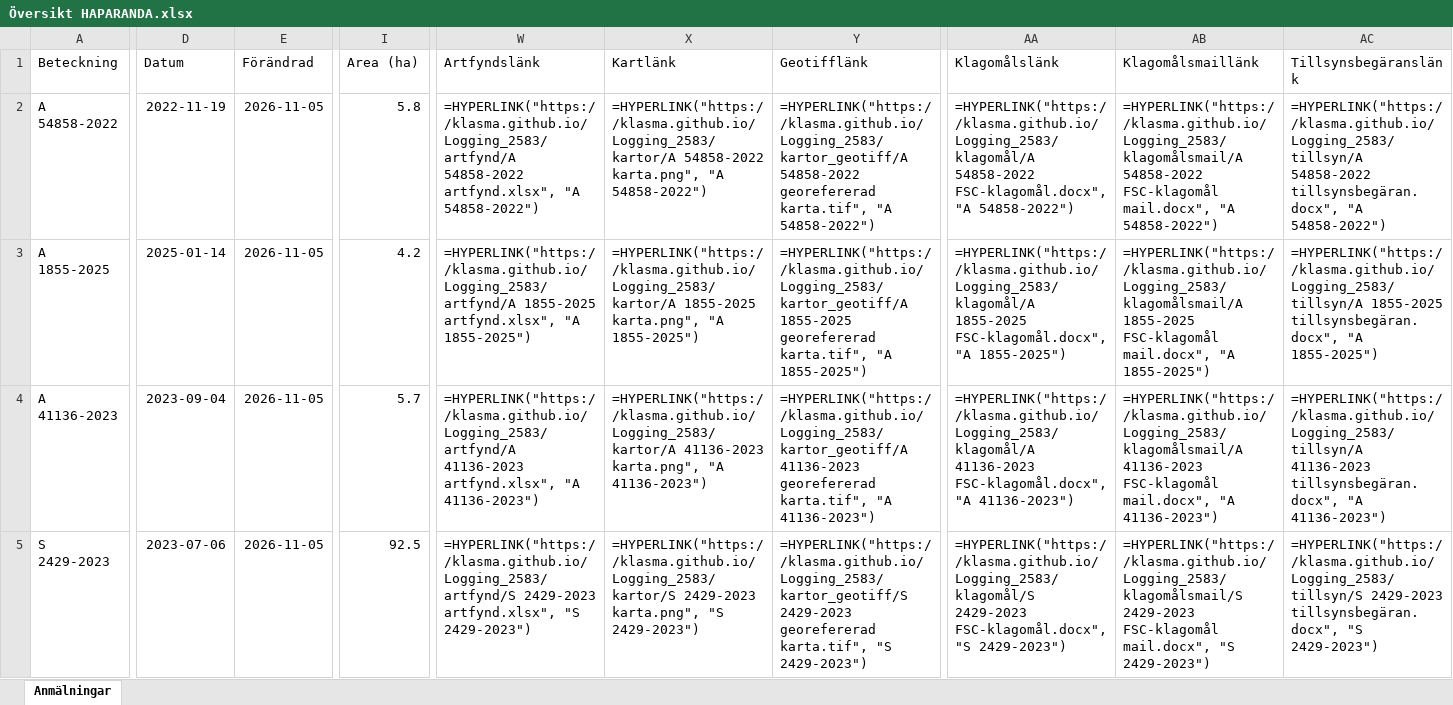
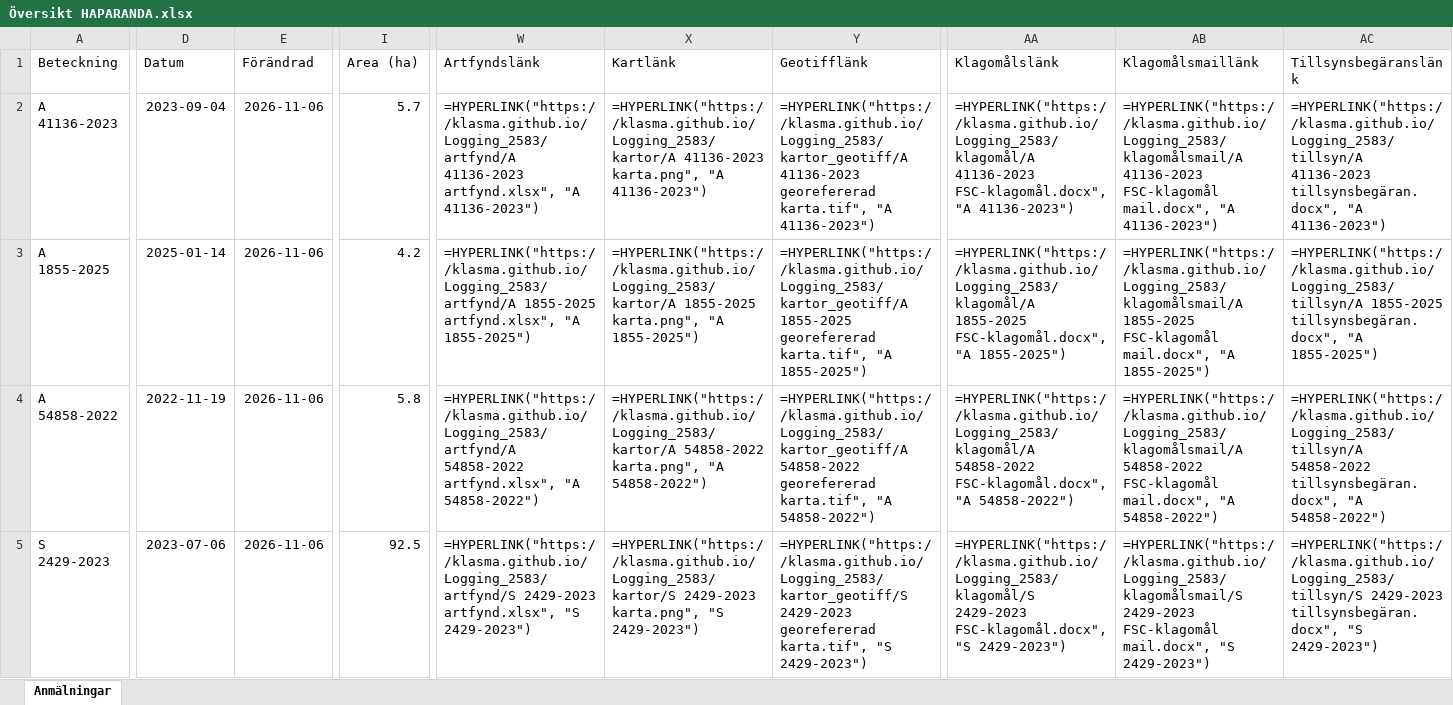
Before and after one commit to klasma/Logging_2583, an Excel workbook: Översikt HAPARANDA.xlsx, sheet Anmälningar, drawn as a sheet; only a part is shown, gaps mark what is left out; values as stored, in another font and other column widths than the file's, no borders; formulas without a stored value are shown as written; the diff covers the shown part only; the diff names each change by its address in the sheet, - before the commit and + after, or states it on an @@ line.

```diff
--- a/Översikt HAPARANDA.xlsx (sheet Anmälningar)
+++ b/Översikt HAPARANDA.xlsx (sheet Anmälningar)
-A2 (Beteckning): A 54858-2022
+A2 (Beteckning): A 41136-2023
-D2 (Datum): 2022-11-19
+D2 (Datum): 2023-09-04
-E2:E5 (Förändrad): 2026-11-05
+E2:E5 (Förändrad): 2026-11-06
-I2 (Area (ha)): 5.8
+I2 (Area (ha)): 5.7
-W2 (Artfyndslänk): =HYPERLINK("https://klasma.github.io/Logging_2583/artfynd/A 54858-2022 artfynd.xlsx", "A 54858-2022")
+W2 (Artfyndslänk): =HYPERLINK("https://klasma.github.io/Logging_2583/artfynd/A 41136-2023 artfynd.xlsx", "A 41136-2023")
-X2 (Kartlänk): =HYPERLINK("https://klasma.github.io/Logging_2583/kartor/A 54858-2022 karta.png", "A 54858-2022")
+X2 (Kartlänk): =HYPERLINK("https://klasma.github.io/Logging_2583/kartor/A 41136-2023 karta.png", "A 41136-2023")
-Y2 (Geotifflänk): =HYPERLINK("https://klasma.github.io/Logging_2583/kartor_geotiff/A 54858-2022 georefererad karta.tif", "A 54858-2022")
+Y2 (Geotifflänk): =HYPERLINK("https://klasma.github.io/Logging_2583/kartor_geotiff/A 41136-2023 georefererad karta.tif", "A 41136-2023")
-AA2 (Klagomålslänk): =HYPERLINK("https://klasma.github.io/Logging_2583/klagomål/A 54858-2022 FSC-klagomål.docx", "A 54858-2022")
+AA2 (Klagomålslänk): =HYPERLINK("https://klasma.github.io/Logging_2583/klagomål/A 41136-2023 FSC-klagomål.docx", "A 41136-2023")
-AB2 (Klagomålsmaillänk): =HYPERLINK("https://klasma.github.io/Logging_2583/klagomålsmail/A 54858-2022 FSC-klagomål mail.docx", "A 54858-2022")
+AB2 (Klagomålsmaillänk): =HYPERLINK("https://klasma.github.io/Logging_2583/klagomålsmail/A 41136-2023 FSC-klagomål mail.docx", "A 41136-2023")
-AC2 (Tillsynsbegäranslänk): =HYPERLINK("https://klasma.github.io/Logging_2583/tillsyn/A 54858-2022 tillsynsbegäran.docx", "A 54858-2022")
+AC2 (Tillsynsbegäranslänk): =HYPERLINK("https://klasma.github.io/Logging_2583/tillsyn/A 41136-2023 tillsynsbegäran.docx", "A 41136-2023")
-A4 (Beteckning): A 41136-2023
+A4 (Beteckning): A 54858-2022
-D4 (Datum): 2023-09-04
+D4 (Datum): 2022-11-19
-I4 (Area (ha)): 5.7
+I4 (Area (ha)): 5.8
-W4 (Artfyndslänk): =HYPERLINK("https://klasma.github.io/Logging_2583/artfynd/A 41136-2023 artfynd.xlsx", "A 41136-2023")
+W4 (Artfyndslänk): =HYPERLINK("https://klasma.github.io/Logging_2583/artfynd/A 54858-2022 artfynd.xlsx", "A 54858-2022")
-X4 (Kartlänk): =HYPERLINK("https://klasma.github.io/Logging_2583/kartor/A 41136-2023 karta.png", "A 41136-2023")
+X4 (Kartlänk): =HYPERLINK("https://klasma.github.io/Logging_2583/kartor/A 54858-2022 karta.png", "A 54858-2022")
-Y4 (Geotifflänk): =HYPERLINK("https://klasma.github.io/Logging_2583/kartor_geotiff/A 41136-2023 georefererad karta.tif", "A 41136-2023")
+Y4 (Geotifflänk): =HYPERLINK("https://klasma.github.io/Logging_2583/kartor_geotiff/A 54858-2022 georefererad karta.tif", "A 54858-2022")
-AA4 (Klagomålslänk): =HYPERLINK("https://klasma.github.io/Logging_2583/klagomål/A 41136-2023 FSC-klagomål.docx", "A 41136-2023")
+AA4 (Klagomålslänk): =HYPERLINK("https://klasma.github.io/Logging_2583/klagomål/A 54858-2022 FSC-klagomål.docx", "A 54858-2022")
-AB4 (Klagomålsmaillänk): =HYPERLINK("https://klasma.github.io/Logging_2583/klagomålsmail/A 41136-2023 FSC-klagomål mail.docx", "A 41136-2023")
+AB4 (Klagomålsmaillänk): =HYPERLINK("https://klasma.github.io/Logging_2583/klagomålsmail/A 54858-2022 FSC-klagomål mail.docx", "A 54858-2022")
-AC4 (Tillsynsbegäranslänk): =HYPERLINK("https://klasma.github.io/Logging_2583/tillsyn/A 41136-2023 tillsynsbegäran.docx", "A 41136-2023")
+AC4 (Tillsynsbegäranslänk): =HYPERLINK("https://klasma.github.io/Logging_2583/tillsyn/A 54858-2022 tillsynsbegäran.docx", "A 54858-2022")
```
Also changed, not shown: 655 edited cells elsewhere in this sheet, artfynd/A 1855-2025 artfynd.xlsx, artfynd/A 21714-2026 artfynd.xlsx, 33 other files.
